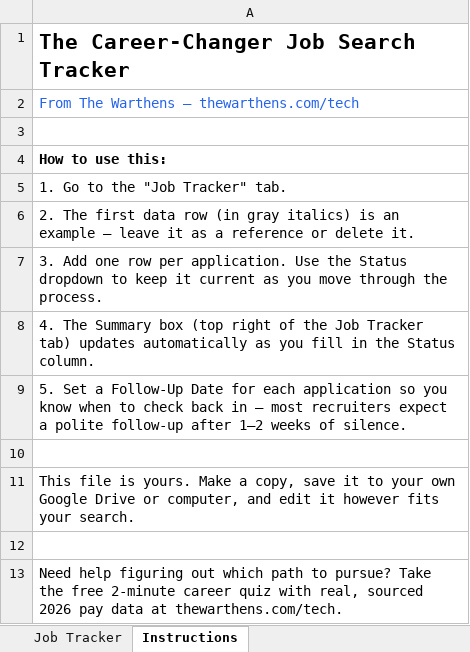
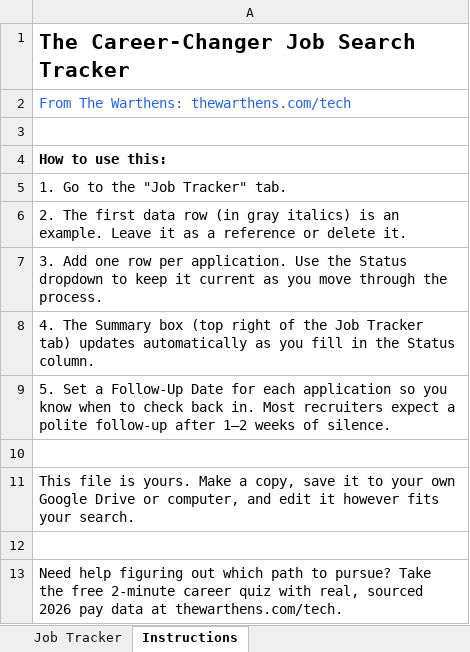
Before and after one commit to justonw/thewarthens-site, an Excel workbook: public/downloads/job-search-tracker.xlsx, sheet Instructions, drawn as a sheet; values as stored, in another font and other column widths than the file's, no borders; the diff names each change by its address in the sheet, - before the commit and + after, or states it on an @@ line.

```diff
--- a/public/downloads/job-search-tracker.xlsx (sheet Instructions)
+++ b/public/downloads/job-search-tracker.xlsx (sheet Instructions)
-A2: From The Warthens — thewarthens.com/tech
+A2: From The Warthens: thewarthens.com/tech
-A6: …is an example — leave it as…
+A6: …is an example. Leave it as…
-A9: …check back in — most recruiters expect…
+A9: …check back in. Most recruiters expect…
```
Also changed, not shown: sheet Job Tracker.
